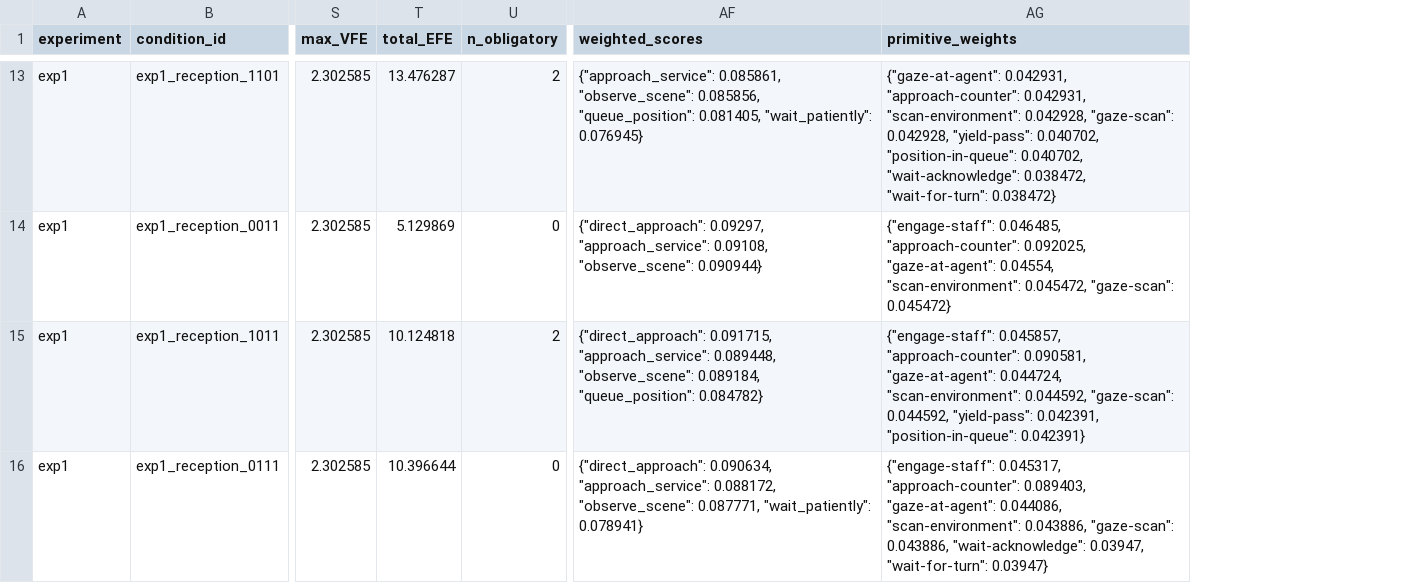
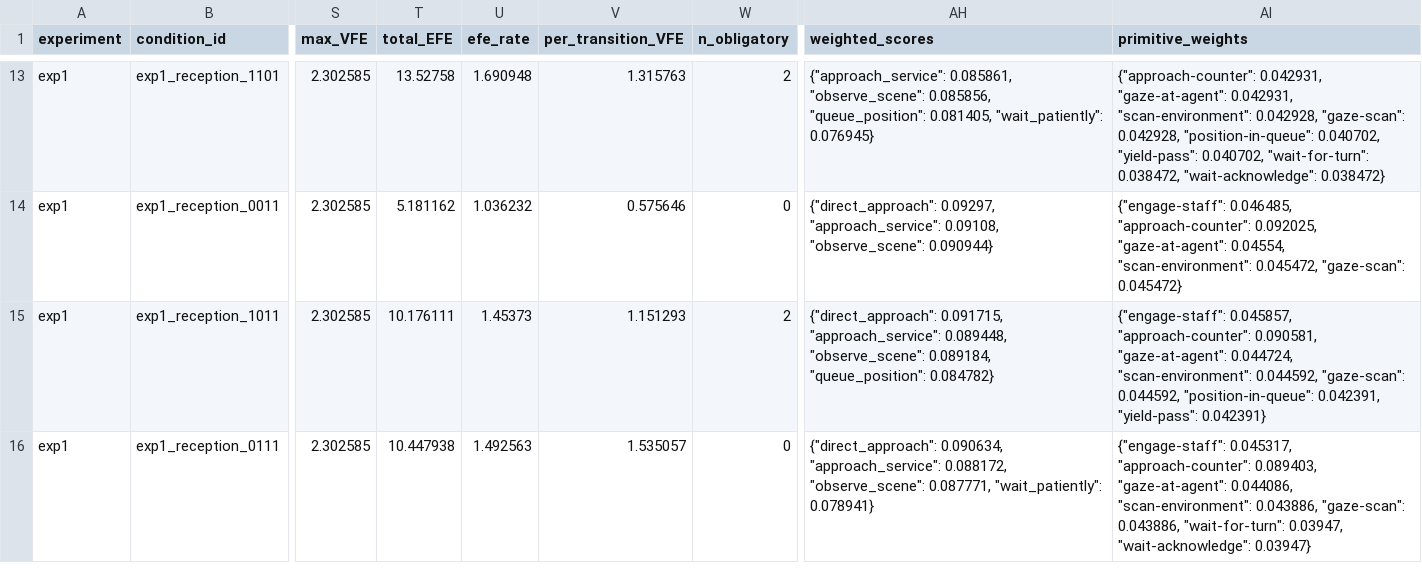
Before and after one commit to mahault/scripts-demo, a CSV file: experiment_results/exp1_material_cues.csv, drawn as a sheet; only a part is shown, gaps mark what is left out; addresses are those after the commit; the diff covers the shown part only; the diff names each change by its address in the sheet, - before the commit and + after, or states it on an @@ line.

```diff
--- a/experiment_results/exp1_material_cues.csv
+++ b/experiment_results/exp1_material_cues.csv
+column U (efe_rate), rows 13-16: 1.690948 | 1.036232 | 1.45373 | 1.492563
+column V (per_transition_VFE), rows 13-16: 1.315763 | 0.575646 | 1.151293 | 1.535057
-T13 (total_EFE): 13.476287
+T13 (total_EFE): 13.52758
-AI13 (primitive_weights): {"gaze-at-agent": 0.042931, "approach-counter": 0.042931, "scan-environment": 0.042928, "gaze-scan": 0.042928, "yield-pass": 0.040702, "position-in-queue": 0.040702, "wait-acknowledge": 0.038472, "wait-for-turn": 0.038472}
+AI13 (primitive_weights): {"approach-counter": 0.042931, "gaze-at-agent": 0.042931, "scan-environment": 0.042928, "gaze-scan": 0.042928, "position-in-queue": 0.040702, "yield-pass": 0.040702, "wait-for-turn": 0.038472, "wait-acknowledge": 0.038472}
-T14 (total_EFE): 5.129869
+T14 (total_EFE): 5.181162
-T15 (total_EFE): 10.124818
+T15 (total_EFE): 10.176111
-AI15 (primitive_weights): …"gaze-scan": 0.044592, "yield-pass": 0.042391, "position-in-queue": 0.042391}
+AI15 (primitive_weights): …"gaze-scan": 0.044592, "position-in-queue": 0.042391, "yield-pass": 0.042391}
-T16 (total_EFE): 10.396644
+T16 (total_EFE): 10.447938
-AI16 (primitive_weights): …"gaze-scan": 0.043886, "wait-acknowledge": 0.03947, "wait-for-turn": 0.03947}
+AI16 (primitive_weights): …"gaze-scan": 0.043886, "wait-for-turn": 0.03947, "wait-acknowledge": 0.03947}
```
Also changed, not shown: 118 edited cells elsewhere in this file, experiment_results/exp2_fragment_scaling.csv, experiment_results/exp3_context_transfer.csv, 6 other files.
